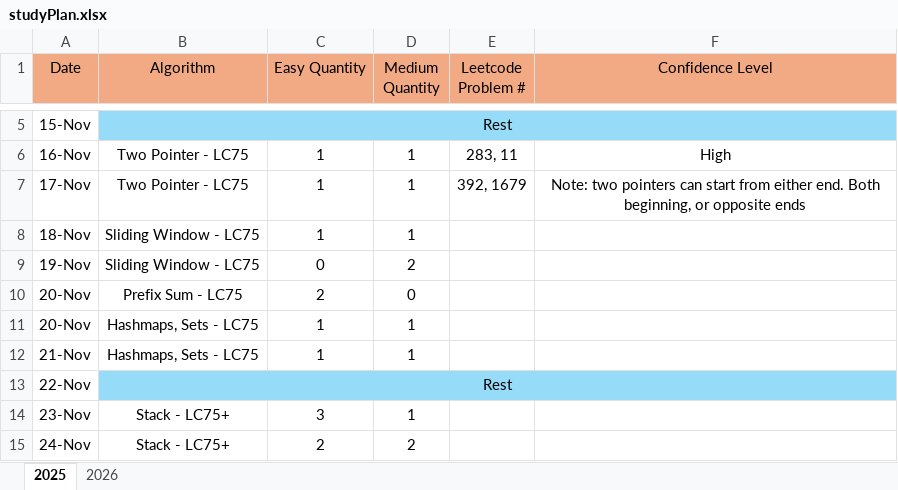
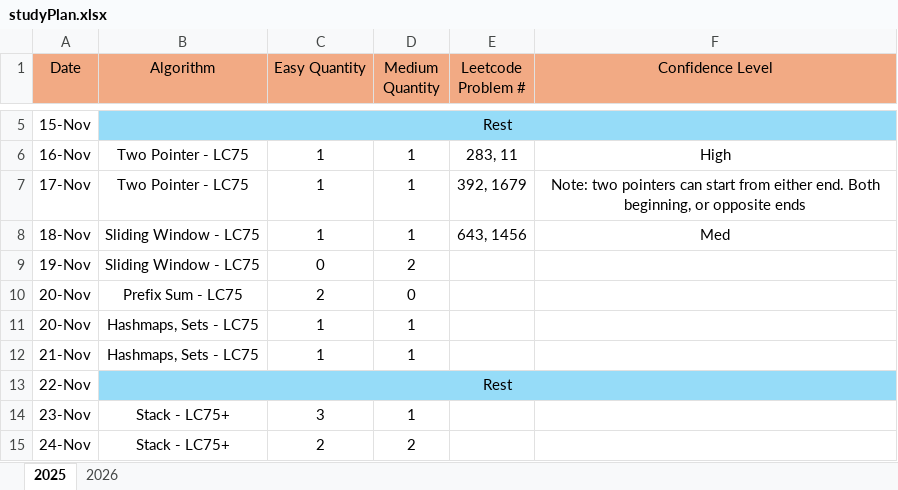
Before and after one commit to LCXCRunner/Leetcode_Python, an Excel workbook: studyPlan.xlsx, sheet 2025, drawn as a sheet; only a part is shown, gaps mark what is left out; values as stored, in another font and other column widths than the file's, no borders; the diff names each change by its address in the sheet, - before the commit and + after, or states it on an @@ line.

```diff
--- a/studyPlan.xlsx (sheet 2025)
+++ b/studyPlan.xlsx (sheet 2025)
-E8 (Leetcode Problem #): (empty)
+E8 (Leetcode Problem #): 643, 1456
-F8 (Confidence Level): (empty)
+F8 (Confidence Level): Med
```
Also changed, not shown: 2 other files.
